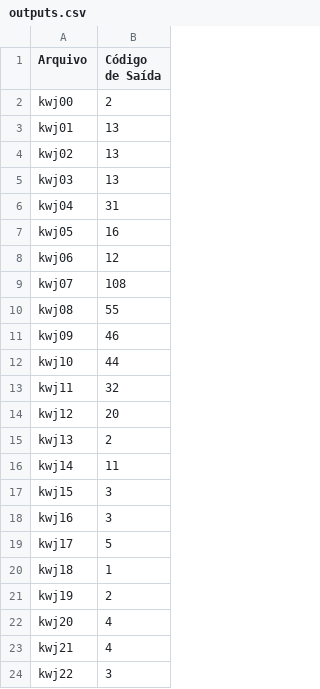
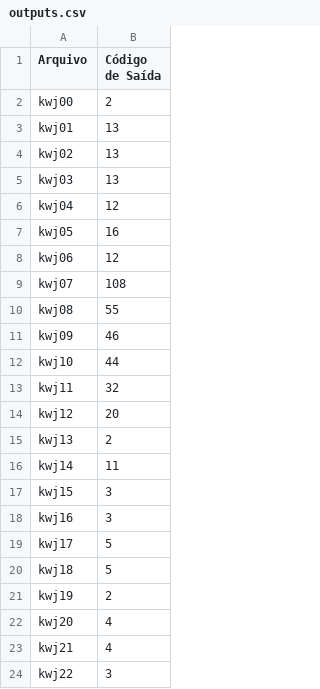
Before and after one commit to FelipeSchnitzler/trabalho_compiladores_INF01147, a CSV file: etapa6/outputs/outputs.csv, drawn as a sheet.

```diff
--- a/etapa6/outputs/outputs.csv
+++ b/etapa6/outputs/outputs.csv
@@ -5,3 +5,3 @@ kwj02, 13
 kwj03, 13
-kwj04, 31
+kwj04, 12
 kwj05, 16
@@ -19,3 +19,3 @@ kwj16, 3
 kwj17, 5
-kwj18, 1
+kwj18, 5
 kwj19, 2
```
Also changed, not shown: 2 other files.
